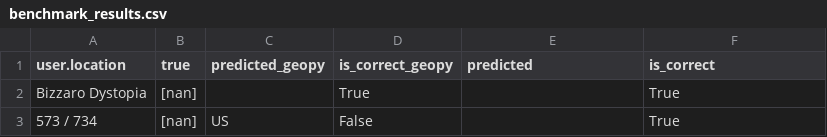
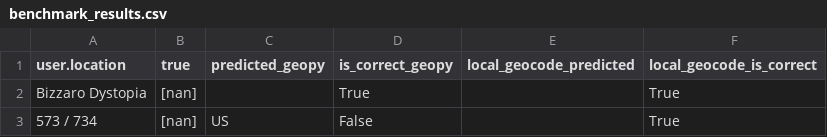
Before and after one commit to mar-muel/local-geocode, a CSV file: benchmark/benchmark_results.csv, drawn as a sheet; only a part is shown.

Commit message:
improve benchmark

```diff
--- a/benchmark/benchmark_results.csv
+++ b/benchmark/benchmark_results.csv
@@ -1,2 +1,2 @@
-user.location,true,predicted_geopy,is_correct_geopy,predicted,is_correct
+user.location,true,predicted_geopy,is_correct_geopy,local_geocode_predicted,local_geocode_is_correct
 Bizzaro Dystopia,[nan],,True,,True
```
Also changed, not shown: 1 other file.
